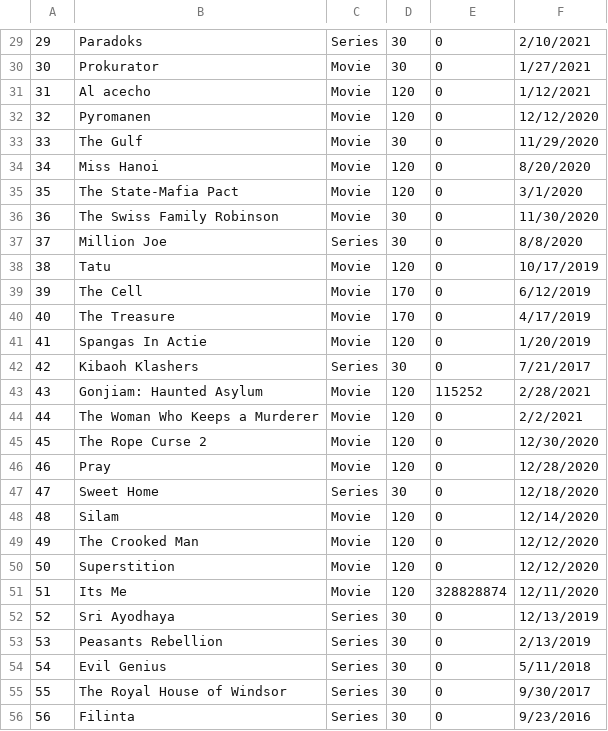
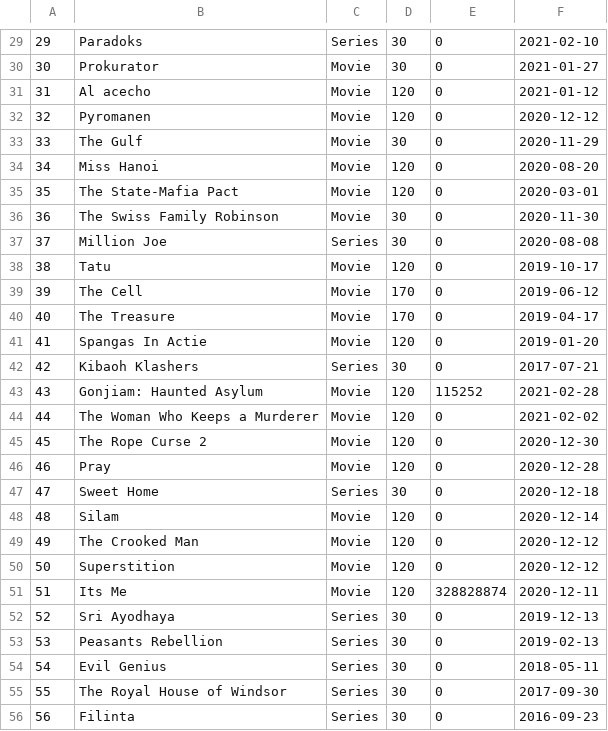
Before and after one commit to sachniv1023/project-02-repository, a CSV file: movie_file.csv, drawn as a sheet; only a part is shown, gaps mark what is left out; the diff covers the shown part only.

```diff
--- a/movie_file.csv
+++ b/movie_file.csv
@@ -29,28 +29,28 @@
-29,Paradoks,Series,30,0,2/10/2021
-30,Prokurator,Movie,30,0,1/27/2021
-31,Al acecho,Movie,120,0,1/12/2021
-32,Pyromanen,Movie,120,0,12/12/2020
-33,The Gulf,Movie,30,0,11/29/2020
-34,Miss Hanoi,Movie,120,0,8/20/2020
-35,The State-Mafia Pact,Movie,120,0,3/1/2020
-36,The Swiss Family Robinson,Movie,30,0,11/30/2020
-37,Million Joe,Series,30,0,8/8/2020
-38,Tatu,Movie,120,0,10/17/2019
-39,The Cell,Movie,170,0,6/12/2019
-40,The Treasure,Movie,170,0,4/17/2019
-41,Spangas In Actie,Movie,120,0,1/20/2019
-42,Kibaoh Klashers,Series,30,0,7/21/2017
-43,Gonjiam: Haunted Asylum,Movie,120,115252,2/28/2021
-44,The Woman Who Keeps a Murderer,Movie,120,0,2/2/2021
-45,The Rope Curse 2,Movie,120,0,12/30/2020
-46,Pray,Movie,120,0,12/28/2020
-47,Sweet Home,Series,30,0,12/18/2020
-48,Silam,Movie,120,0,12/14/2020
-49,The Crooked Man,Movie,120,0,12/12/2020
-50,Superstition,Movie,120,0,12/12/2020
-51,Its Me,Movie,120,328828874,12/11/2020
-52,Sri Ayodhaya,Series,30,0,12/13/2019
-53,Peasants Rebellion,Series,30,0,2/13/2019
-54,Evil Genius,Series,30,0,5/11/2018
-55,The Royal House of Windsor,Series,30,0,9/30/2017
-56,Filinta,Series,30,0,9/23/2016
+29,Paradoks,Series,30,0,2021-02-10
+30,Prokurator,Movie,30,0,2021-01-27
+31,Al acecho,Movie,120,0,2021-01-12
+32,Pyromanen,Movie,120,0,2020-12-12
+33,The Gulf,Movie,30,0,2020-11-29
+34,Miss Hanoi,Movie,120,0,2020-08-20
+35,The State-Mafia Pact,Movie,120,0,2020-03-01
+36,The Swiss Family Robinson,Movie,30,0,2020-11-30
+37,Million Joe,Series,30,0,2020-08-08
+38,Tatu,Movie,120,0,2019-10-17
+39,The Cell,Movie,170,0,2019-06-12
+40,The Treasure,Movie,170,0,2019-04-17
+41,Spangas In Actie,Movie,120,0,2019-01-20
+42,Kibaoh Klashers,Series,30,0,2017-07-21
+43,Gonjiam: Haunted Asylum,Movie,120,115252,2021-02-28
+44,The Woman Who Keeps a Murderer,Movie,120,0,2021-02-02
+45,The Rope Curse 2,Movie,120,0,2020-12-30
+46,Pray,Movie,120,0,2020-12-28
+47,Sweet Home,Series,30,0,2020-12-18
+48,Silam,Movie,120,0,2020-12-14
+49,The Crooked Man,Movie,120,0,2020-12-12
+50,Superstition,Movie,120,0,2020-12-12
+51,Its Me,Movie,120,328828874,2020-12-11
+52,Sri Ayodhaya,Series,30,0,2019-12-13
+53,Peasants Rebellion,Series,30,0,2019-02-13
+54,Evil Genius,Series,30,0,2018-05-11
+55,The Royal House of Windsor,Series,30,0,2017-09-30
+56,Filinta,Series,30,0,2016-09-23
```
Also changed, not shown: 75 edited cells elsewhere in this file, language_file.csv, netflix_file_final.csv, 10 other files.
